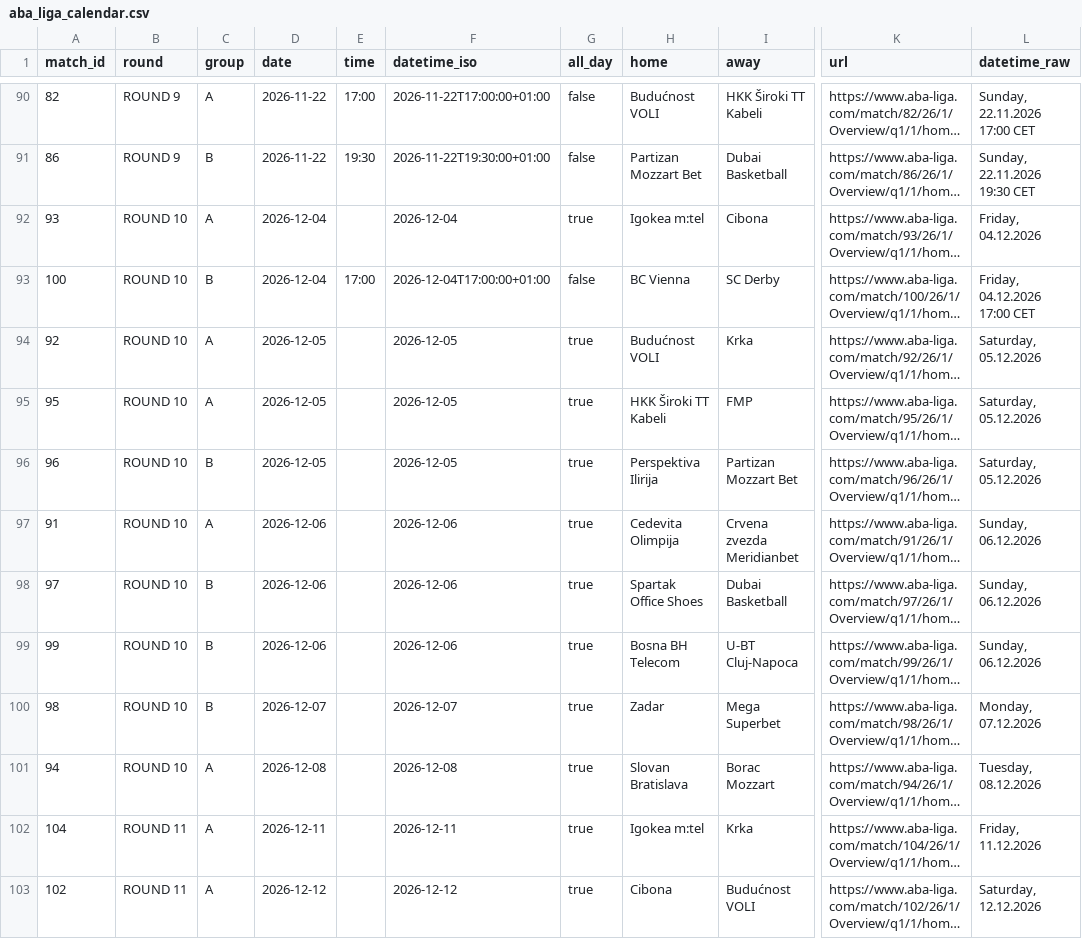
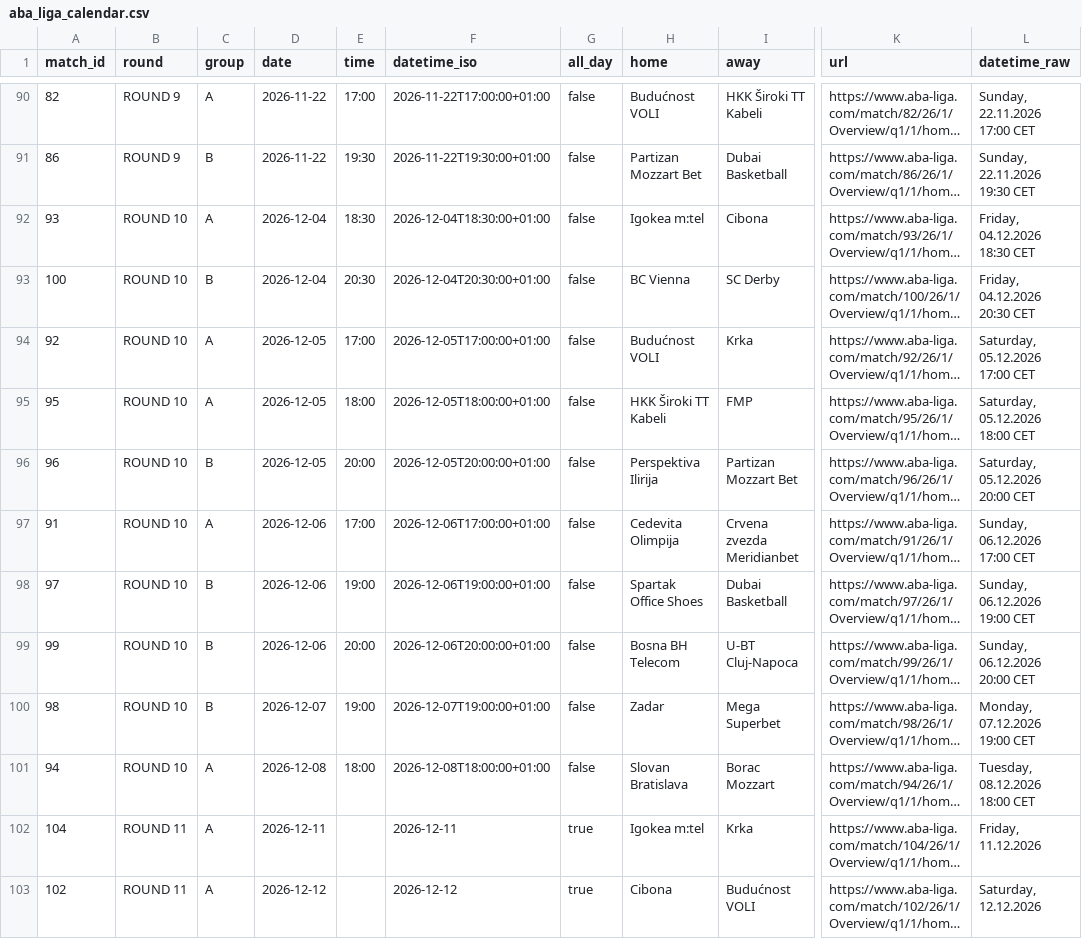
Before and after one commit to timurkulenovic/aba-league-calendar, a CSV file: data/aba_liga_calendar.csv, drawn as a sheet; only a part is shown, gaps mark what is left out; long unchanged cells end in …; the diff covers the shown part only; the diff names each change by its address in the sheet, - before the commit and + after, or states it on an @@ line.

```diff
--- a/data/aba_liga_calendar.csv
+++ b/data/aba_liga_calendar.csv
-E92 (time): (empty)
+E92 (time): 18:30
-F92 (datetime_iso): 2026-12-04
+F92 (datetime_iso): 2026-12-04T18:30:00+01:00
-G92 (all_day): true
+G92 (all_day): false
-L92 (datetime_raw): Friday, 04.12.2026
+L92 (datetime_raw): Friday, 04.12.2026 18:30 CET
-E93 (time): 17:00
+E93 (time): 20:30
-F93 (datetime_iso): 2026-12-04T17:00:00+01:00
+F93 (datetime_iso): 2026-12-04T20:30:00+01:00
-L93 (datetime_raw): Friday, 04.12.2026 17:00 CET
+L93 (datetime_raw): Friday, 04.12.2026 20:30 CET
-E94 (time): (empty)
+E94 (time): 17:00
-F94 (datetime_iso): 2026-12-05
+F94 (datetime_iso): 2026-12-05T17:00:00+01:00
-G94:G101 (all_day): true
+G94:G101 (all_day): false
-L94 (datetime_raw): Saturday, 05.12.2026
+L94 (datetime_raw): Saturday, 05.12.2026 17:00 CET
-E95 (time): (empty)
+E95 (time): 18:00
-F95 (datetime_iso): 2026-12-05
+F95 (datetime_iso): 2026-12-05T18:00:00+01:00
-L95 (datetime_raw): Saturday, 05.12.2026
+L95 (datetime_raw): Saturday, 05.12.2026 18:00 CET
-E96 (time): (empty)
+E96 (time): 20:00
-F96 (datetime_iso): 2026-12-05
+F96 (datetime_iso): 2026-12-05T20:00:00+01:00
-L96 (datetime_raw): Saturday, 05.12.2026
+L96 (datetime_raw): Saturday, 05.12.2026 20:00 CET
-E97 (time): (empty)
+E97 (time): 17:00
-F97 (datetime_iso): 2026-12-06
+F97 (datetime_iso): 2026-12-06T17:00:00+01:00
-L97 (datetime_raw): Sunday, 06.12.2026
+L97 (datetime_raw): Sunday, 06.12.2026 17:00 CET
-E98 (time): (empty)
+E98 (time): 19:00
-F98 (datetime_iso): 2026-12-06
+F98 (datetime_iso): 2026-12-06T19:00:00+01:00
-L98 (datetime_raw): Sunday, 06.12.2026
+L98 (datetime_raw): Sunday, 06.12.2026 19:00 CET
-E99 (time): (empty)
+E99 (time): 20:00
-F99 (datetime_iso): 2026-12-06
+F99 (datetime_iso): 2026-12-06T20:00:00+01:00
-L99 (datetime_raw): Sunday, 06.12.2026
+L99 (datetime_raw): Sunday, 06.12.2026 20:00 CET
-E100 (time): (empty)
+E100 (time): 19:00
-F100 (datetime_iso): 2026-12-07
+F100 (datetime_iso): 2026-12-07T19:00:00+01:00
-L100 (datetime_raw): Monday, 07.12.2026
+L100 (datetime_raw): Monday, 07.12.2026 19:00 CET
-E101 (time): (empty)
+E101 (time): 18:00
-F101 (datetime_iso): 2026-12-08
+F101 (datetime_iso): 2026-12-08T18:00:00+01:00
-L101 (datetime_raw): Tuesday, 08.12.2026
+L101 (datetime_raw): Tuesday, 08.12.2026 18:00 CET
```
Also changed, not shown: 2 edited cells elsewhere in this file, 22 other files.
